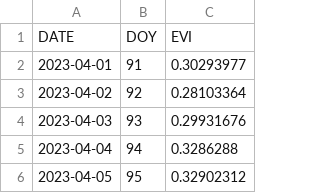
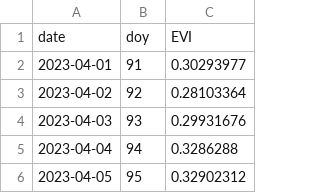
Before and after one commit to uvaires/cropphenology, a CSV file: data/csv/synthetic_evi.csv, drawn as a sheet; only a part is shown.

```diff
--- a/data/csv/synthetic_evi.csv
+++ b/data/csv/synthetic_evi.csv
@@ -1,2 +1,2 @@
-DATE,DOY,EVI
+date,doy,EVI
 2023-04-01,91,0.30293977
```
Also changed, not shown: data/csv/goodwaterbau_2023.csv, 4 other files.
